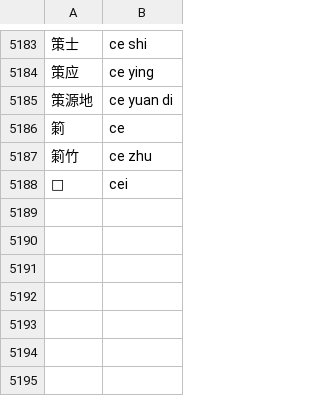
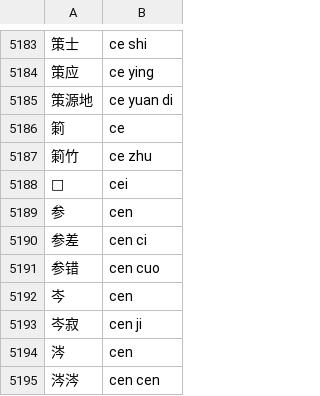
Before and after one commit to Ryvent/rime-ryvent, a CSV file: data.csv, drawn as a sheet; only a part is shown, gaps mark what is left out.

Commit message:
feat(data): add words with pinyin "cen"

```diff
--- a/data.csv
+++ b/data.csv
@@ -5188 +5188,8 @@
 𤭢,cei
+参,cen
+参差,cen ci
+参错,cen cuo
+岑,cen
+岑寂,cen ji
+涔,cen
+涔涔,cen cen
```
